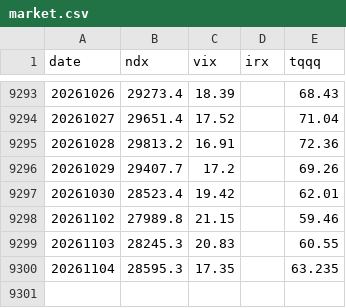
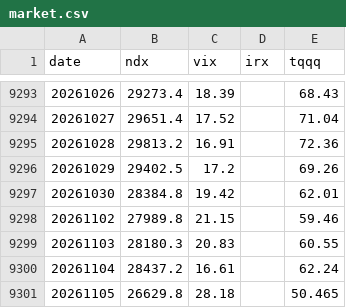
Before and after one commit to okayksh/Tripod, a CSV file: data/market.csv, drawn as a sheet; only a part is shown, gaps mark what is left out.

```diff
--- a/data/market.csv
+++ b/data/market.csv
@@ -9295,6 +9295,7 @@ date,ndx,vix,irx,tqqq
 20261028,29813.2,16.91,,72.36
-20261029,29407.7,17.2,,69.26
-20261030,28523.4,19.42,,62.01
+20261029,29402.5,17.2,,69.26
+20261030,28384.8,19.42,,62.01
 20261102,27989.8,21.15,,59.46
-20261103,28245.3,20.83,,60.55
-20261104,28595.3,17.35,,63.235
+20261103,28180.3,20.83,,60.55
+20261104,28437.2,16.61,,62.24
+20261105,26629.8,28.18,,50.465
```
Also changed, not shown: 2 other files.
